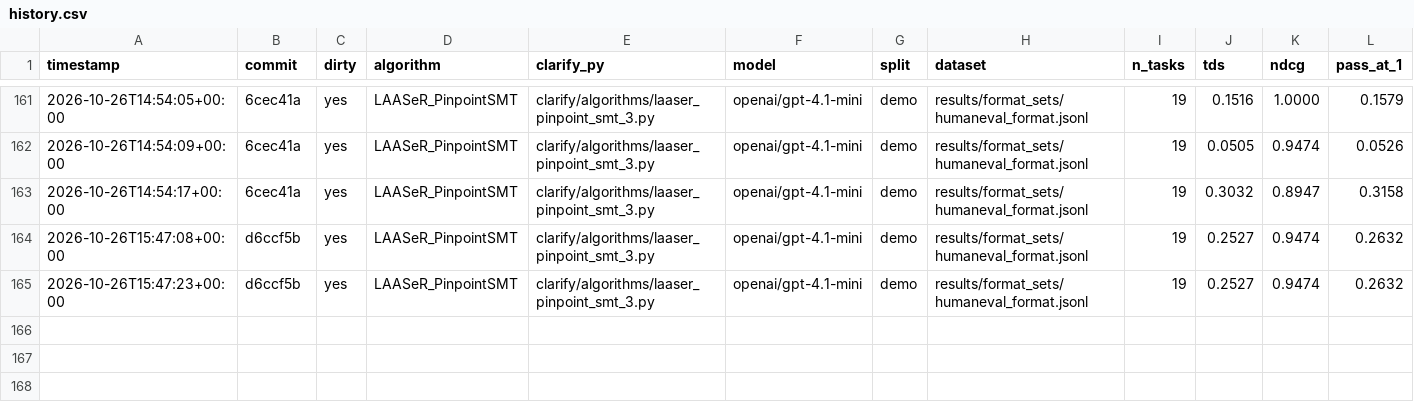
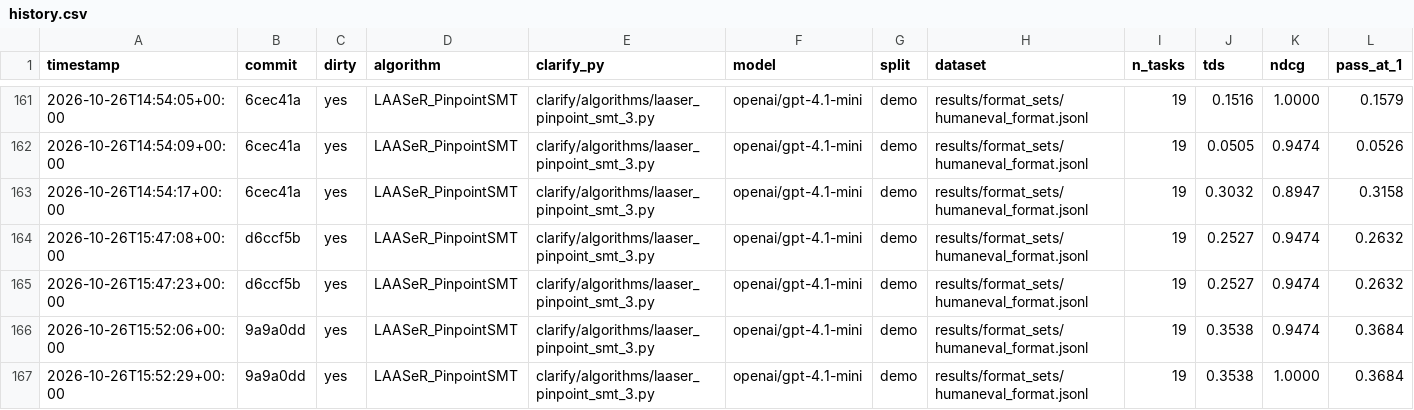
Before and after one commit to rdegiovanni/clarification-competition, a CSV file: results/history.csv, drawn as a sheet; only a part is shown, gaps mark what is left out; rows hold the shown columns only; the diff names each change by its address in the sheet, - before the commit and + after, or states it on an @@ line.

Commit message:
smt_3: format_question=dedicated (v3: one call writes the contrastive return-type question), 7, 7 of 19 vs. six controls 1-5

```diff
--- a/results/history.csv
+++ b/results/history.csv
+row 166: 2026-10-26T15:52:06+00:00 | 9a9a0dd | yes | LAASeR_PinpointSMT | clarify/algorithms/laaser_pinpoint_smt_3.py | openai/gpt-4.1-mini | demo | results/format_sets/humaneval_format.jsonl | 19 | 0.3538 | 0.9474 | 0.3684
+row 167: 2026-10-26T15:52:29+00:00 | 9a9a0dd | yes | LAASeR_PinpointSMT | clarify/algorithms/laaser_pinpoint_smt_3.py | openai/gpt-4.1-mini | demo | results/format_sets/humaneval_format.jsonl | 19 | 0.3538 | 1.0000 | 0.3684
```
Also changed, not shown: 10 other files.
